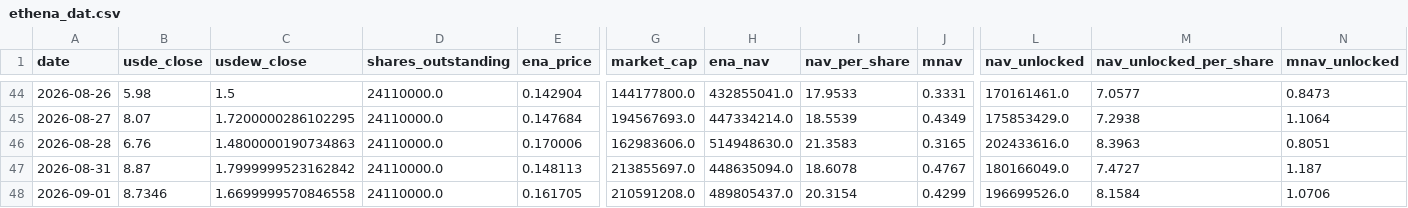
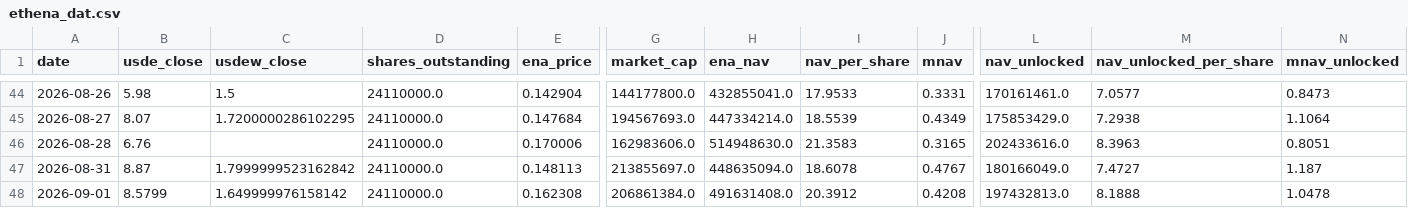
Before and after one commit to QorbQuant/EthenaDAT, a CSV file: output/ethena_dat.csv, drawn as a sheet; only a part is shown, gaps mark what is left out; the diff names each change by its address in the sheet, - before the commit and + after, or states it on an @@ line.

```diff
--- a/output/ethena_dat.csv
+++ b/output/ethena_dat.csv
-C46 (usdew_close): 1.4800000190734863
+C46 (usdew_close): (empty)
-B48 (usde_close): 8.7346
+B48 (usde_close): 8.5799
-C48 (usdew_close): 1.6699999570846558
+C48 (usdew_close): 1.649999976158142
-E48 (ena_price): 0.161705
+E48 (ena_price): 0.162308
-G48 (market_cap): 210591208.0
+G48 (market_cap): 206861384.0
-H48 (ena_nav): 489805437.0
+H48 (ena_nav): 491631408.0
-I48 (nav_per_share): 20.3154
+I48 (nav_per_share): 20.3912
-J48 (mnav): 0.4299
+J48 (mnav): 0.4208
-L48 (nav_unlocked): 196699526.0
+L48 (nav_unlocked): 197432813.0
-M48 (nav_unlocked_per_share): 8.1584
+M48 (nav_unlocked_per_share): 8.1888
-N48 (mnav_unlocked): 1.0706
+N48 (mnav_unlocked): 1.0478
```
Also changed, not shown: 2 other files.
